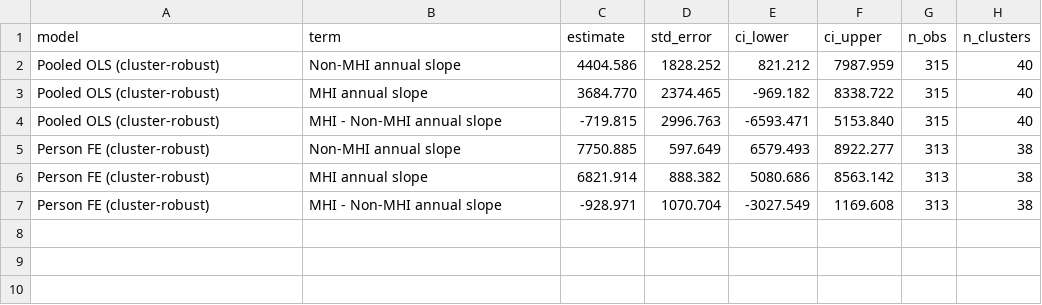
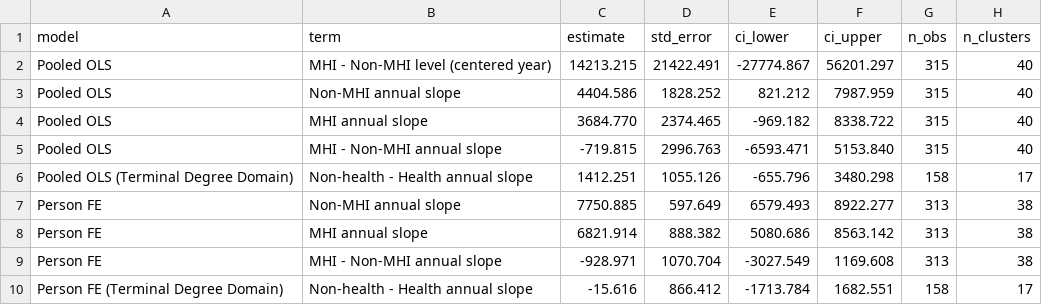
Before and after one commit to JimWallace/SPHS-Salary-Analysis, a CSV file: analysis_output/regression_summary.csv, drawn as a sheet.

Commit message:
Regenerate analysis artifacts and add local processing scripts

```diff
--- a/analysis_output/regression_summary.csv
+++ b/analysis_output/regression_summary.csv
@@ -1,7 +1,10 @@
 model,term,estimate,std_error,ci_lower,ci_upper,n_obs,n_clusters
-Pooled OLS (cluster-robust),Non-MHI annual slope,4404.586,1828.252,821.212,7987.959,315,40
-Pooled OLS (cluster-robust),MHI annual slope,3684.770,2374.465,-969.182,8338.722,315,40
-Pooled OLS (cluster-robust),MHI - Non-MHI annual slope,-719.815,2996.763,-6593.471,5153.840,315,40
-Person FE (cluster-robust),Non-MHI annual slope,7750.885,597.649,6579.493,8922.277,313,38
-Person FE (cluster-robust),MHI annual slope,6821.914,888.382,5080.686,8563.142,313,38
-Person FE (cluster-robust),MHI - Non-MHI annual slope,-928.971,1070.704,-3027.549,1169.608,313,38
+Pooled OLS,MHI - Non-MHI level (centered year),14213.215,21422.491,-27774.867,56201.297,315,40
+Pooled OLS,Non-MHI annual slope,4404.586,1828.252,821.212,7987.959,315,40
+Pooled OLS,MHI annual slope,3684.770,2374.465,-969.182,8338.722,315,40
+Pooled OLS,MHI - Non-MHI annual slope,-719.815,2996.763,-6593.471,5153.840,315,40
+Pooled OLS (Terminal Degree Domain),Non-health - Health annual slope,1412.251,1055.126,-655.796,3480.298,158,17
+Person FE,Non-MHI annual slope,7750.885,597.649,6579.493,8922.277,313,38
+Person FE,MHI annual slope,6821.914,888.382,5080.686,8563.142,313,38
+Person FE,MHI - Non-MHI annual slope,-928.971,1070.704,-3027.549,1169.608,313,38
+Person FE (Terminal Degree Domain),Non-health - Health annual slope,-15.616,866.412,-1713.784,1682.551,158,17
```
Also changed, not shown: 28 other files.
